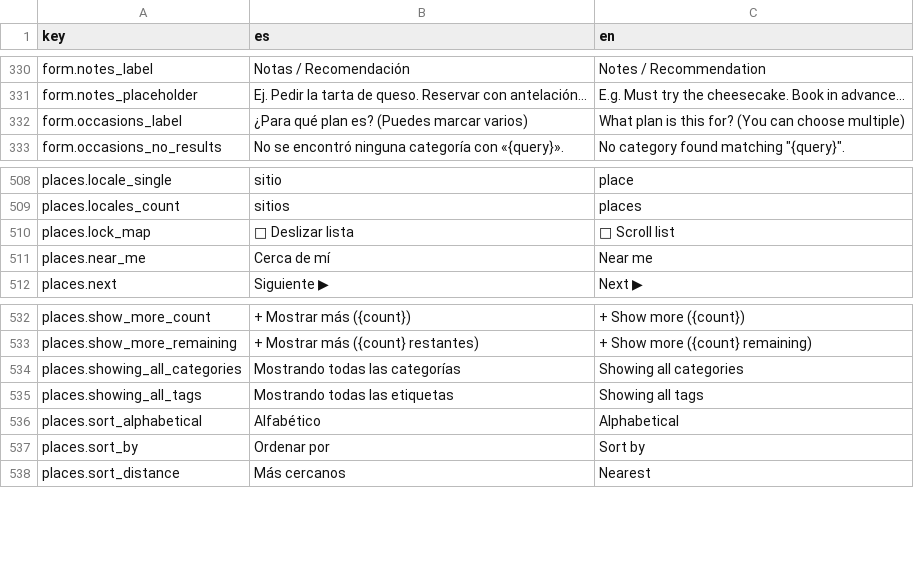
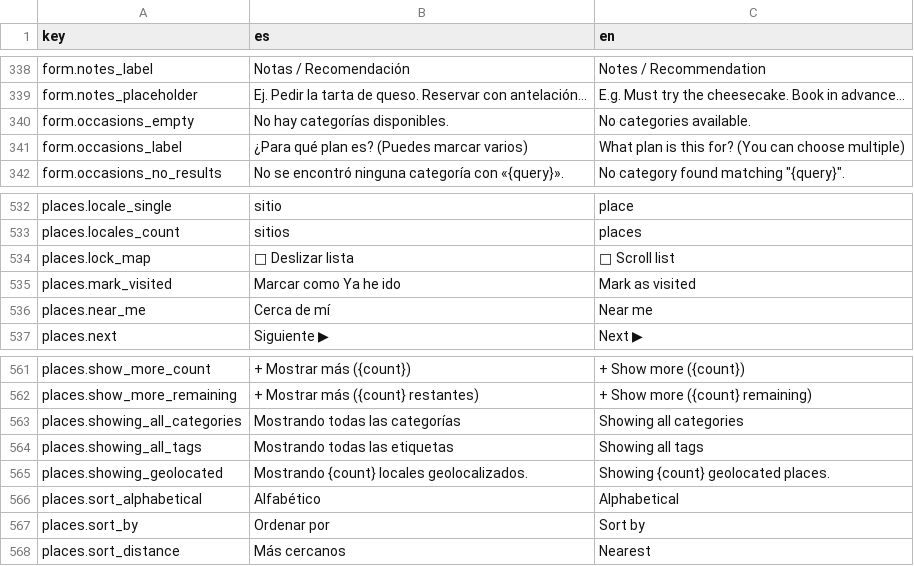
Before and after one commit to alebupal/GastroMap, a CSV file: src/locales/translations.csv, drawn as a sheet; only a part is shown, gaps mark what is left out; the diff covers the shown part only.

```diff
--- a/src/locales/translations.csv
+++ b/src/locales/translations.csv
@@ -331,0 +340 @@ form.notes_placeholder,"Ej. Pedir la tarta de queso. Reservar con antelación...
+"form.occasions_empty","No hay categorías disponibles.","No categories available."
@@ -510,0 +535 @@ places.lock_map,"📜 Deslizar lista","📜 Scroll list"
+"places.mark_visited","Marcar como Ya he ido","Mark as visited"
@@ -535,0 +565 @@ places.showing_all_tags,"Mostrando todas las etiquetas","Showing all tags"
+"places.showing_geolocated","Mostrando {count} locales geolocalizados.","Showing {count} geolocated places."
```
Also changed, not shown: 27 added rows and 4 edited cells elsewhere in this file, 18 other files.
